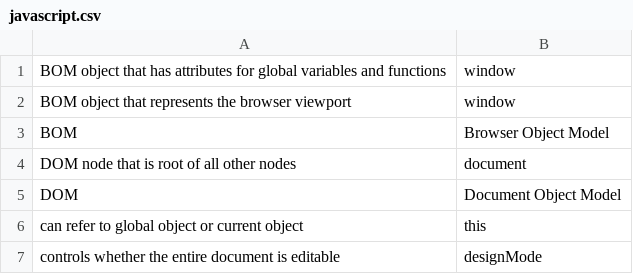
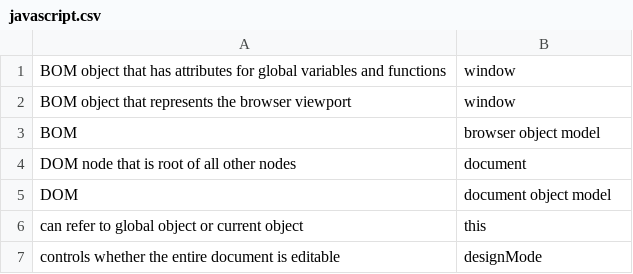
Before and after one commit to BluntSporks/flashcards, a CSV file: decks/javascript.csv, drawn as a sheet; only a part is shown.

```diff
--- a/decks/javascript.csv
+++ b/decks/javascript.csv
@@ -2,5 +2,5 @@ BOM object that has attributes for global variables and functions,window
 BOM object that represents the browser viewport,window
-BOM,Browser Object Model
+BOM,browser object model
 DOM node that is root of all other nodes,document
-DOM,Document Object Model
+DOM,document object model
 can refer to global object or current object,this
```
Also changed, not shown: 5 other files.
